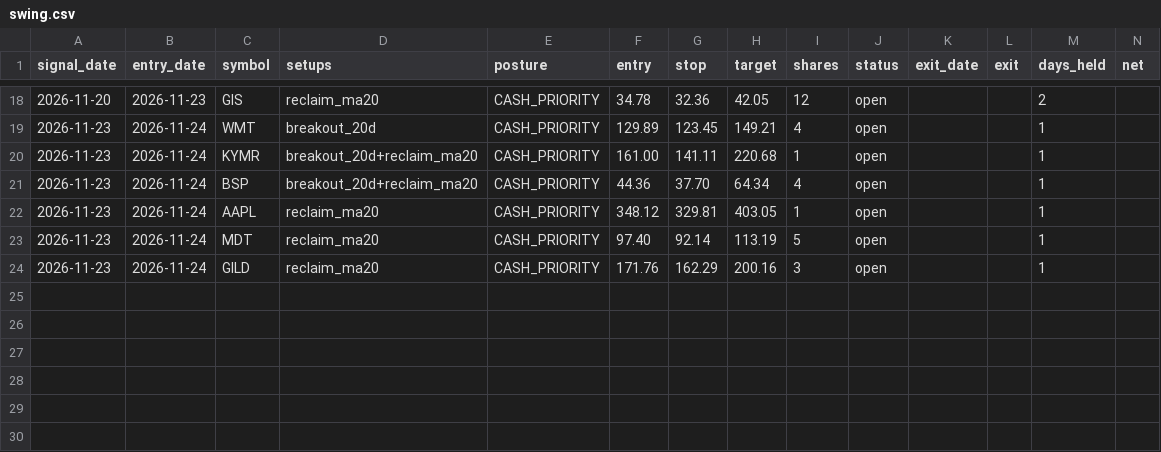
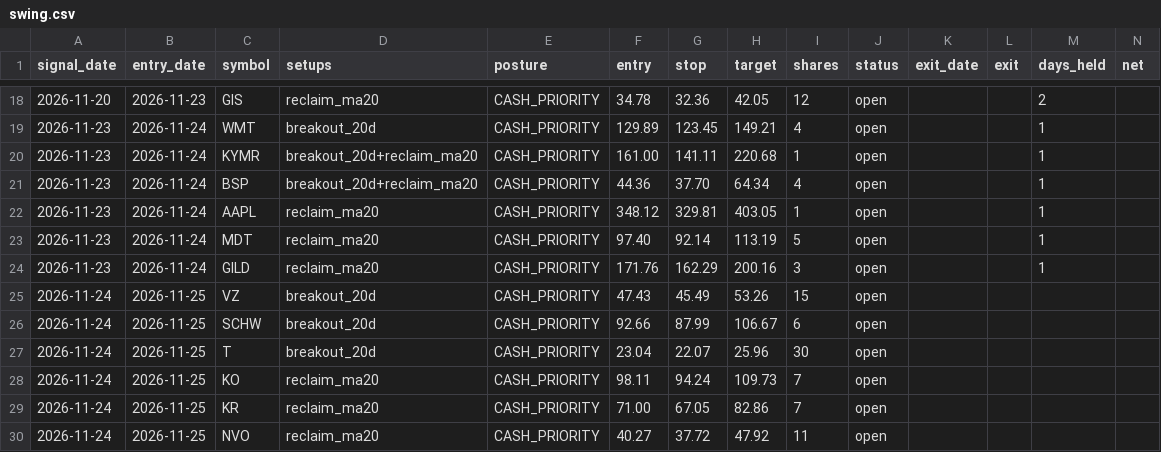
Before and after one commit to engsarahabdulaziz-beep/day-trader-skill, a CSV file: paper/swing.csv, drawn as a sheet; only a part is shown, gaps mark what is left out.

```diff
--- a/paper/swing.csv
+++ b/paper/swing.csv
@@ -24 +24,7 @@ signal_date,entry_date,symbol,setups,posture,entry,stop,target,shares,status,exi
 2026-11-23,2026-11-24,GILD,reclaim_ma20,CASH_PRIORITY,171.76,162.29,200.16,3,open,,,1,
+2026-11-24,2026-11-25,VZ,breakout_20d,CASH_PRIORITY,47.43,45.49,53.26,15,open,,,,
+2026-11-24,2026-11-25,SCHW,breakout_20d,CASH_PRIORITY,92.66,87.99,106.67,6,open,,,,
+2026-11-24,2026-11-25,T,breakout_20d,CASH_PRIORITY,23.04,22.07,25.96,30,open,,,,
+2026-11-24,2026-11-25,KO,reclaim_ma20,CASH_PRIORITY,98.11,94.24,109.73,7,open,,,,
+2026-11-24,2026-11-25,KR,reclaim_ma20,CASH_PRIORITY,71.00,67.05,82.86,7,open,,,,
+2026-11-24,2026-11-25,NVO,reclaim_ma20,CASH_PRIORITY,40.27,37.72,47.92,11,open,,,,
```
Also changed, not shown: paper/ledger.csv, 1 other file.
